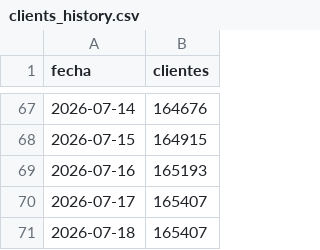
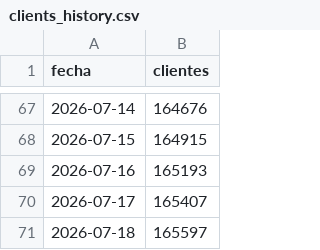
Before and after one commit to apardo-flowgy/indexa-tracker, a CSV file: public/data/clients_history.csv, drawn as a sheet; only a part is shown, gaps mark what is left out.

```diff
--- a/public/data/clients_history.csv
+++ b/public/data/clients_history.csv
@@ -70,2 +70,2 @@ fecha;clientes
 2026-07-17;165407
-2026-07-18;165407
+2026-07-18;165597
```
